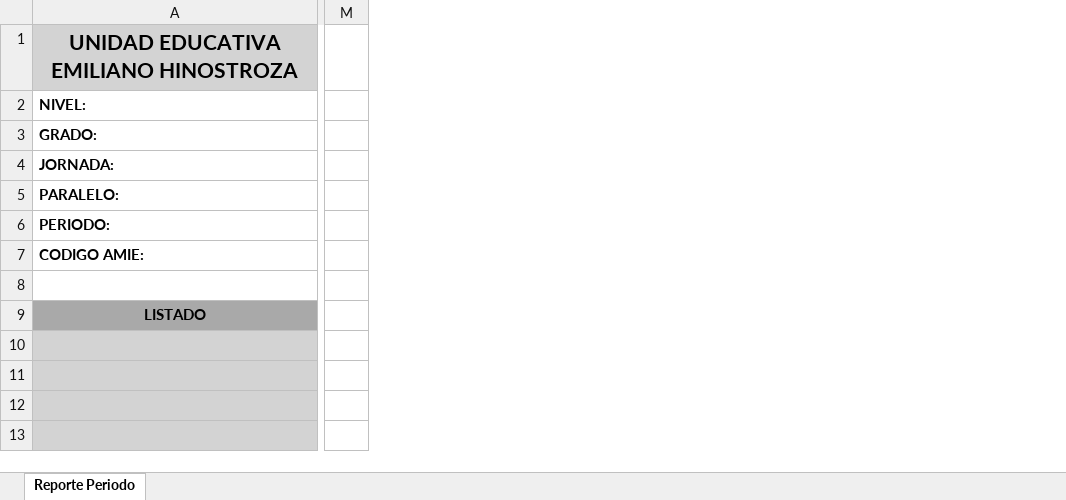
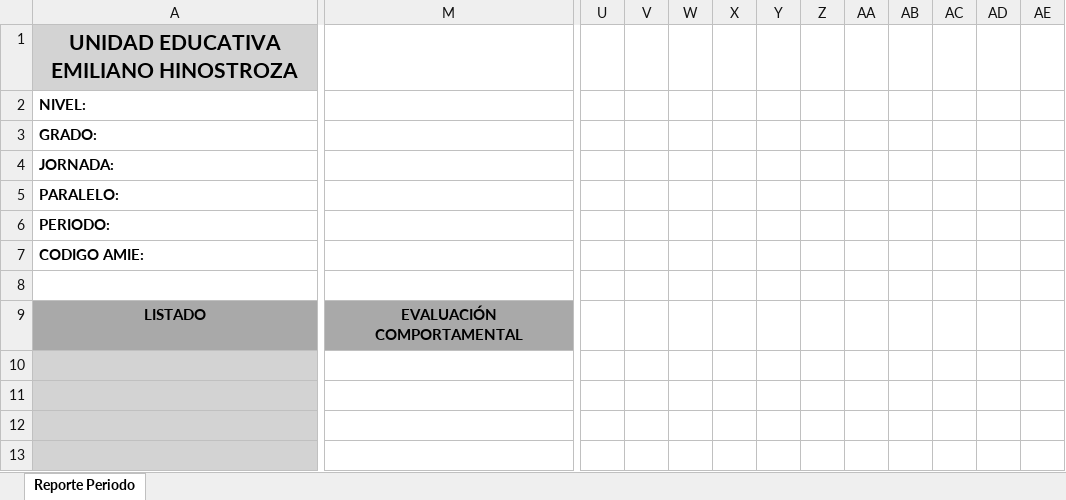
Before and after one commit to Pablojuk/CERTI_UEEH, an Excel workbook: assets/formatos-notas/formato_8_a_10_egb.xlsx, sheet Reporte Periodo, drawn as a sheet; only a part is shown, gaps mark what is left out; values as stored, in another font and other column widths than the file's, no borders; removed rows and columns are numbered as before the commit, all else as after; the diff covers the shown part only; the diff names each change by its address in the sheet, - before the commit and + after, or states it on an @@ line.

Commit message:
cambios realizados
camvios en el formato

```diff
--- a/assets/formatos-notas/formato_8_a_10_egb.xlsx (sheet Reporte Periodo)
+++ b/assets/formatos-notas/formato_8_a_10_egb.xlsx (sheet Reporte Periodo)
-column M, empty
+column M, row 9: EVALUACIÓN COMPORTAMENTAL
@@ column U unhidden, empty @@
@@ column V unhidden, empty @@
@@ column W unhidden, empty @@
@@ column X unhidden, empty @@
@@ column Y unhidden, empty @@
@@ column Z unhidden, empty @@
+column AA, empty
+column AB, empty
+column AC, empty
+column AD, empty
+column AE, empty
```
Also changed, not shown: 1 added column elsewhere in this sheet, assets/formatos-notas/formato_1_y_2_bgu.xlsx, assets/formatos-notas/formato_2_a_7_egb.xlsx, 5 other files.
